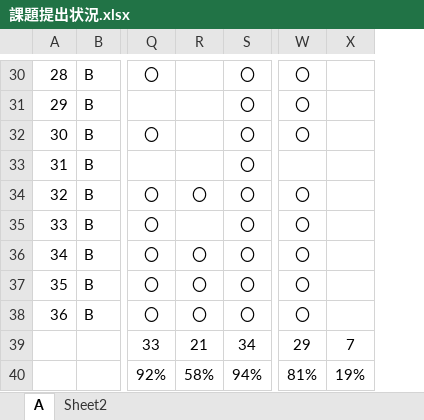
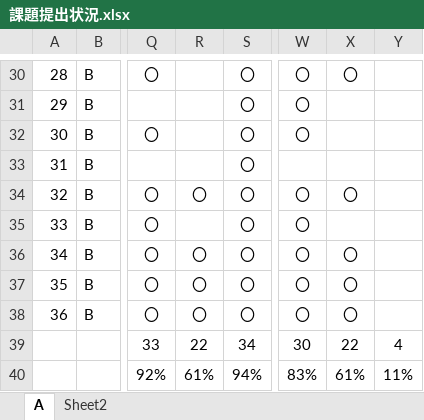
Before and after one commit to nishino-naoyuki/2019Web, an Excel workbook: 演習/課題提出状況.xlsx, sheet A, drawn as a sheet; only a part is shown, gaps mark what is left out; values as stored, in another font and other column widths than the file's, no borders; conditional formats not drawn; the diff covers the shown part only; the diff names each change by its address in the sheet, - before the commit and + after, or states it on an @@ line.

```diff
--- a/演習/課題提出状況.xlsx (sheet A)
+++ b/演習/課題提出状況.xlsx (sheet A)
+column Y, rows 39-40: 4 | 11%
-X30: (empty)
+X30: 〇
-X34: (empty)
+X34: 〇
-X36:X38: (empty)
+X36:X38: 〇
-R39: 21
+R39: 22
-W39: 29
+W39: 30
-X39: 7
+X39: 22
-R40: 58%
+R40: 61%
-W40: 81%
+W40: 83%
-X40: 19%
+X40: 61%
```
Also changed, not shown: 12 edited cells elsewhere in this sheet.
